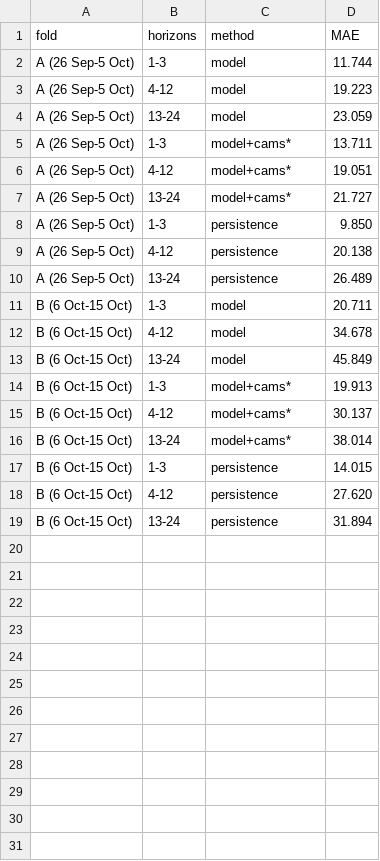
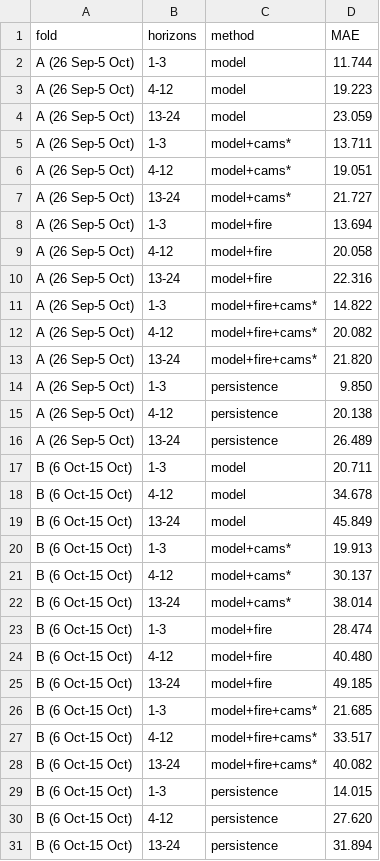
Before and after one commit to Shelikeit69/sg-haze-window, a CSV file: results/metrics_logchange.csv, drawn as a sheet; the diff names each change by its address in the sheet, - before the commit and + after, or states it on an @@ line.

```diff
--- a/results/metrics_logchange.csv
+++ b/results/metrics_logchange.csv
+row 8: A (26 Sep-5 Oct) | 1-3 | model+fire | 13.694
+row 9: A (26 Sep-5 Oct) | 4-12 | model+fire | 20.058
+row 10: A (26 Sep-5 Oct) | 13-24 | model+fire | 22.316
+row 11: A (26 Sep-5 Oct) | 1-3 | model+fire+cams* | 14.822
+row 12: A (26 Sep-5 Oct) | 4-12 | model+fire+cams* | 20.082
+row 13: A (26 Sep-5 Oct) | 13-24 | model+fire+cams* | 21.820
+row 23: B (6 Oct-15 Oct) | 1-3 | model+fire | 28.474
+row 24: B (6 Oct-15 Oct) | 4-12 | model+fire | 40.480
+row 25: B (6 Oct-15 Oct) | 13-24 | model+fire | 49.185
+row 26: B (6 Oct-15 Oct) | 1-3 | model+fire+cams* | 21.685
+row 27: B (6 Oct-15 Oct) | 4-12 | model+fire+cams* | 33.517
+row 28: B (6 Oct-15 Oct) | 13-24 | model+fire+cams* | 40.082
```
Also changed, not shown: 10 other files.
